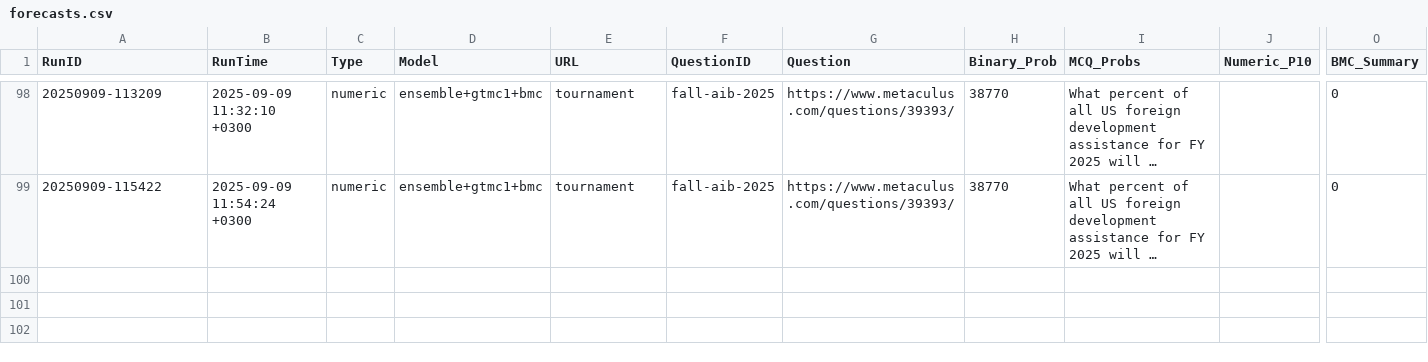
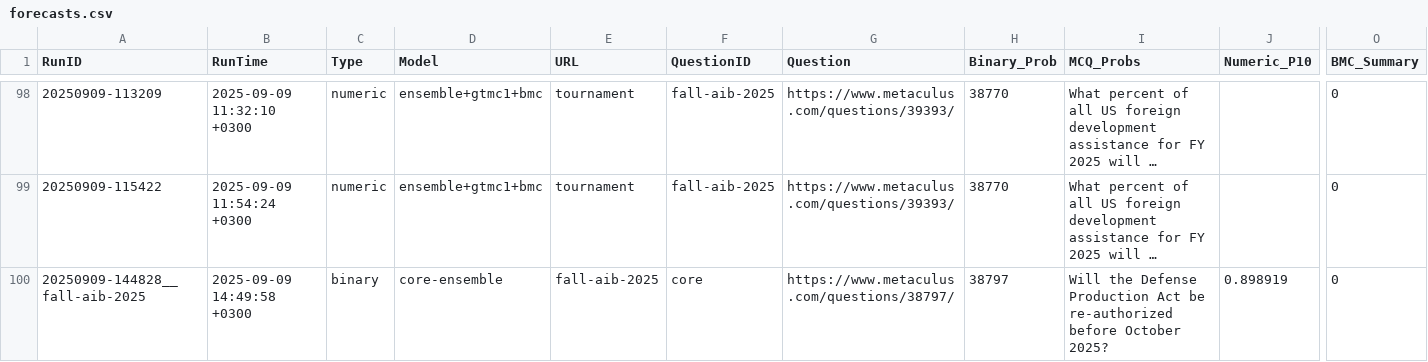
Before and after one commit to Metaculus/metac-bot-template, a CSV file: forecasts.csv, drawn as a sheet; only a part is shown, gaps mark what is left out; long unchanged cells end in …; rows hold the shown columns only; the diff names each change by its address in the sheet, - before the commit and + after, or states it on an @@ line.

```diff
--- a/forecasts.csv
+++ b/forecasts.csv
+row 100: 20250909-144828__fall-aib-2025 | 2025-09-09 14:49:58 +0300 | binary | core-ensemble | fall-aib-2025 | core | https://www.metaculus.com/questions/38797/ | 38797 | Will the Defense Production Act be re-authorized before October 2025? | 0.898919 | 0
```
Also changed, not shown: forecasts_by_model.csv.
